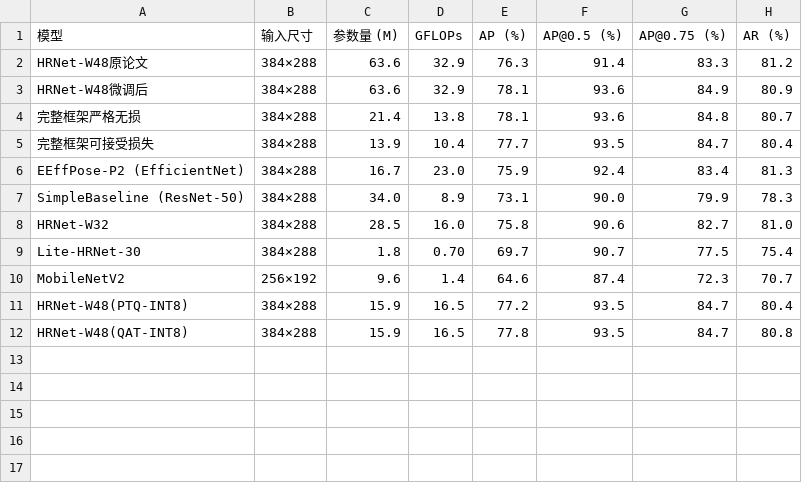
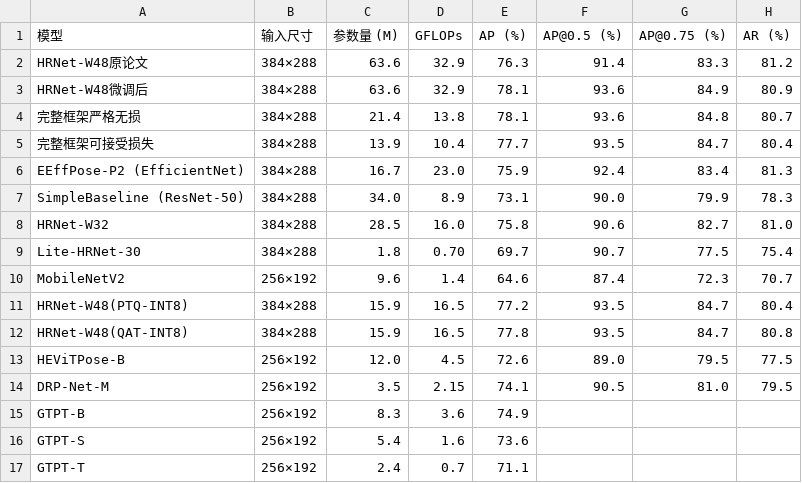
Before and after one commit to linhanmo/P2AD-Experiments, a CSV file: docs/comparison.csv, drawn as a sheet; the diff names each change by its address in the sheet, - before the commit and + after, or states it on an @@ line.

```diff
--- a/docs/comparison.csv
+++ b/docs/comparison.csv
+row 13: HEViTPose-B | 256×192 | 12.0 | 4.5 | 72.6 | 89.0 | 79.5 | 77.5
+row 14: DRP-Net-M | 256×192 | 3.5 | 2.15 | 74.1 | 90.5 | 81.0 | 79.5
+row 15: GTPT-B | 256×192 | 8.3 | 3.6 | 74.9
+row 16: GTPT-S | 256×192 | 5.4 | 1.6 | 73.6
+row 17: GTPT-T | 256×192 | 2.4 | 0.7 | 71.1
```
Also changed, not shown: 4 other files.
